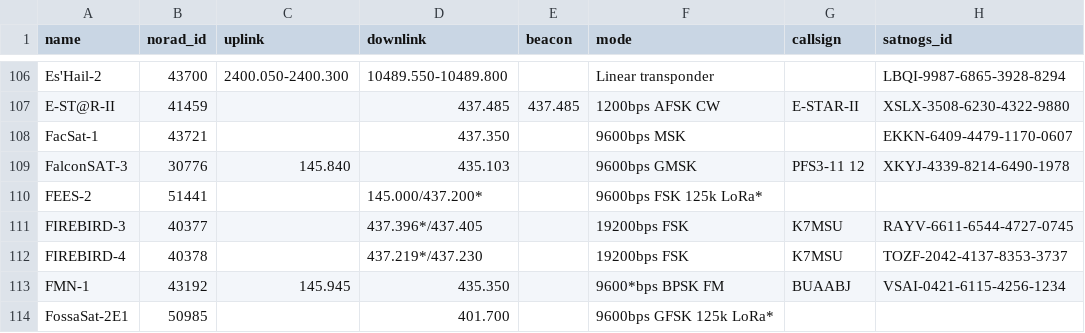
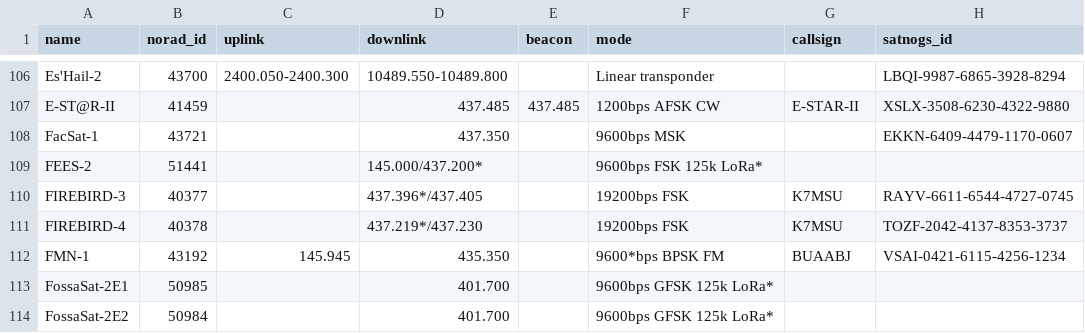
Before and after one commit to maruko8k/amateur-satellite-database, a CSV file: data/amsat-active-frequencies.csv, drawn as a sheet; only a part is shown, gaps mark what is left out; the shorter side is filled out with more unchanged rows; the diff names each change by its address in the sheet, - before the commit and + after, or states it on an @@ line.

```diff
--- a/data/amsat-active-frequencies.csv
+++ b/data/amsat-active-frequencies.csv
-row 109: FalconSAT-3 | 30776 | 145.840 | 435.103 |  | 9600bps GMSK | PFS3-11 12 | XKYJ-4339-8214-6490-1978
```
Also changed, not shown: data/amsat-all-frequencies.csv, data/satnogs.csv, 3 other files.
